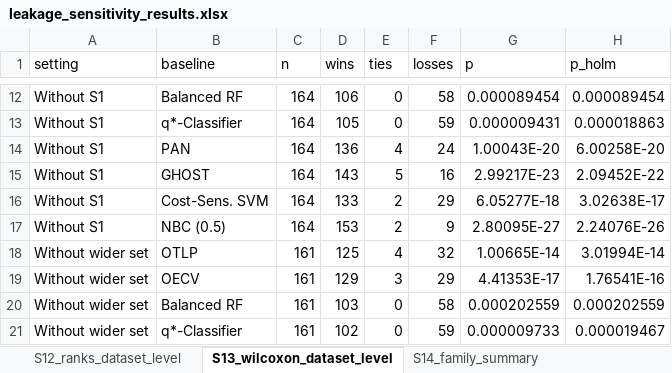
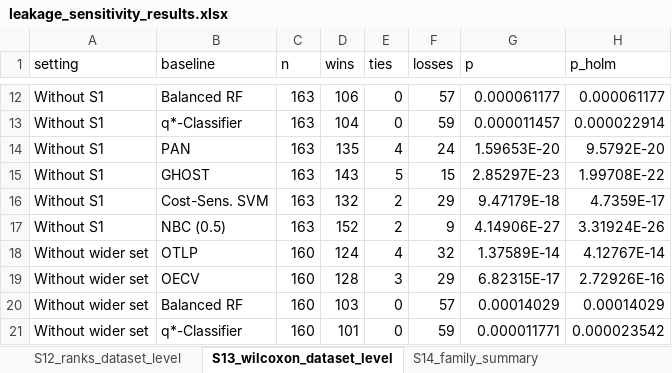
Before and after one commit to deb2019/ABTC-Imbalanced-Classification, an Excel workbook: leakage/leakage_sensitivity_results.xlsx, sheet S13_wilcoxon_dataset_level, drawn as a sheet; only a part is shown, gaps mark what is left out; values as stored, in another font and other column widths than the file's, no borders; the diff covers the shown part only; the diff names each change by its address in the sheet, - before the commit and + after, or states it on an @@ line.

```diff
--- a/leakage/leakage_sensitivity_results.xlsx (sheet S13_wilcoxon_dataset_level)
+++ b/leakage/leakage_sensitivity_results.xlsx (sheet S13_wilcoxon_dataset_level)
-C12:C17 (n): 164
+C12:C17 (n): 163
-F12 (losses): 58
+F12 (losses): 57
-G12 (p): 0.000089454
+G12 (p): 0.000061177
-H12 (p_holm): 0.000089454
+H12 (p_holm): 0.000061177
-D13 (wins): 105
+D13 (wins): 104
-G13 (p): 0.000009431
+G13 (p): 0.000011457
-H13 (p_holm): 0.000018863
+H13 (p_holm): 0.000022914
-D14 (wins): 136
+D14 (wins): 135
-G14 (p): 1.00043E-20
+G14 (p): 1.59653E-20
-H14 (p_holm): 6.00258E-20
+H14 (p_holm): 9.5792E-20
-F15 (losses): 16
+F15 (losses): 15
-G15 (p): 2.99217E-23
+G15 (p): 2.85297E-23
-H15 (p_holm): 2.09452E-22
+H15 (p_holm): 1.99708E-22
-D16 (wins): 133
+D16 (wins): 132
-G16 (p): 6.05277E-18
+G16 (p): 9.47179E-18
-H16 (p_holm): 3.02638E-17
+H16 (p_holm): 4.7359E-17
-D17 (wins): 153
+D17 (wins): 152
-G17 (p): 2.80095E-27
+G17 (p): 4.14906E-27
-H17 (p_holm): 2.24076E-26
+H17 (p_holm): 3.31924E-26
-C18:C21 (n): 161
+C18:C21 (n): 160
-D18 (wins): 125
+D18 (wins): 124
-G18 (p): 1.00665E-14
+G18 (p): 1.37589E-14
-H18 (p_holm): 3.01994E-14
+H18 (p_holm): 4.12767E-14
-D19 (wins): 129
+D19 (wins): 128
-G19 (p): 4.41353E-17
+G19 (p): 6.82315E-17
-H19 (p_holm): 1.76541E-16
+H19 (p_holm): 2.72926E-16
-F20 (losses): 58
+F20 (losses): 57
-G20 (p): 0.000202559
+G20 (p): 0.00014029
-H20 (p_holm): 0.000202559
+H20 (p_holm): 0.00014029
-D21 (wins): 102
+D21 (wins): 101
-G21 (p): 0.000009733
+G21 (p): 0.000011771
-H21 (p_holm): 0.000019467
+H21 (p_holm): 0.000023542
```
Also changed, not shown: 56 edited cells elsewhere in this sheet, sheet S14_family_tests, sheet S12_ranks_dataset_level, sheet S14_family_summary, 1 other file.
